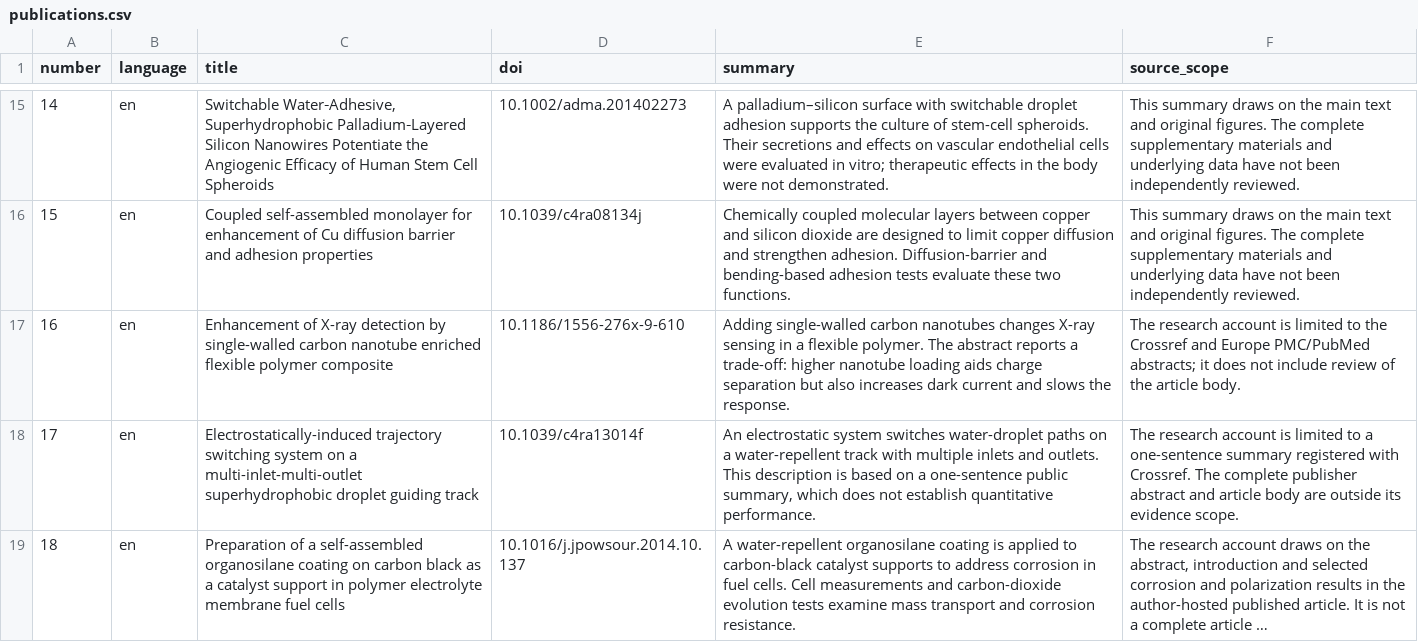
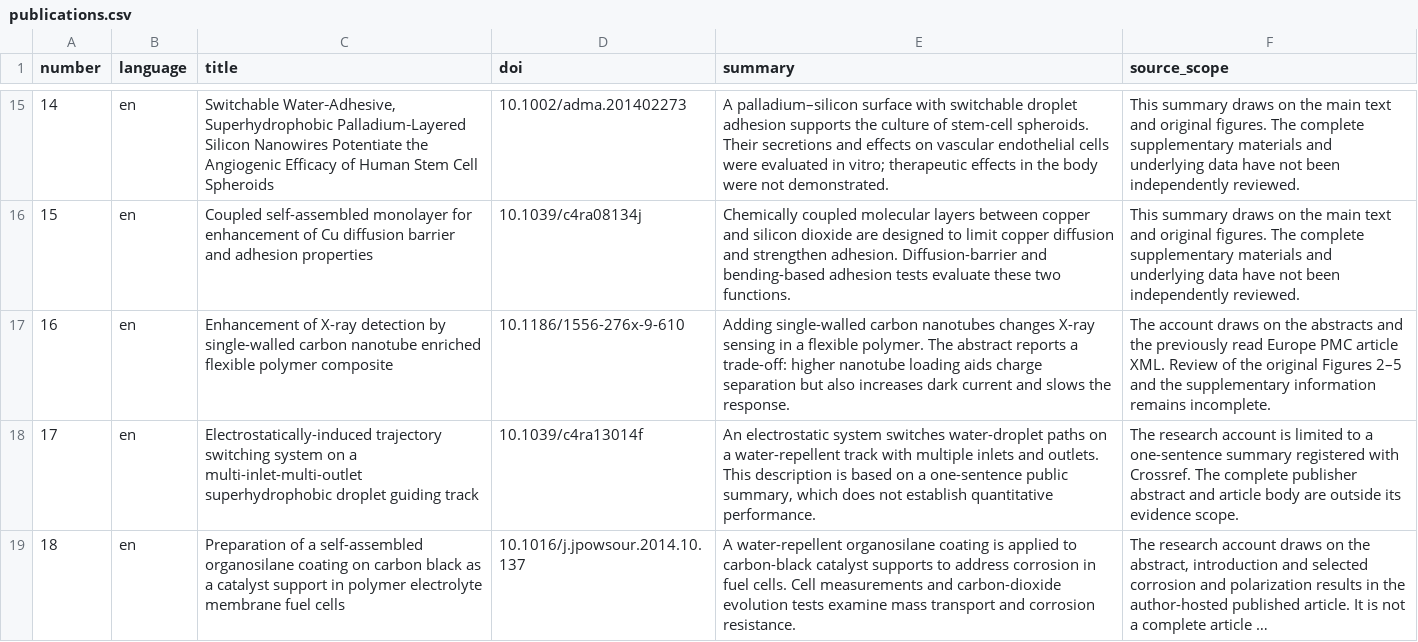
Before and after one commit to jungmokseo/bliss-lab-website, a CSV file: resources/data/publications.csv, drawn as a sheet; only a part is shown, gaps mark what is left out; long unchanged cells end in …; the diff covers the shown part only.

Commit message:
Update seven bilingual paper summaries from verified reading
Clarify the scientific and reading scope of papers 16, 28, 36, 42, 44, 76 and 84; correct the corresponding-author marker for paper 42 and Silvia Antona's name in paper 44. Keep related reader cards and public downloads consistent.

Preserve all current public browsing grades, figure assets and rights statements, unrelated pages, news and patents. Full article-and-current-SI completion remains 7 of 101.

Validated 221 public HTML pages and all 666 repository blobs; only 23 approved content and modification-date files change.

```diff
--- a/resources/data/publications.csv
+++ b/resources/data/publications.csv
@@ -16,3 +16,3 @@
 15,en,Coupled self-assembled monolayer for enhancement of Cu diffusion barrier and adhesion properties,10.1039/c4ra08134j,Chemically coupled molecular layers between copper and silicon dioxide are designed to limit copper diffusion and strengthen adhesion. Diffusion-barrier and bending-based adhesion tests evaluate these two functions.,This summary draws on the main text and original figures. The complete supplementary materials and underlying data have not been independently reviewed.
-16,en,Enhancement of X-ray detection by single-walled carbon nanotube enriched flexible polymer composite,10.1186/1556-276x-9-610,Adding single-walled carbon nanotubes changes X-ray sensing in a flexible polymer. The abstract reports a trade-off: higher nanotube loading aids charge separation but also increases dark current and slows the response.,The research account is limited to the Crossref and Europe PMC/PubMed abstracts; it does not include review of the article body.
+16,en,Enhancement of X-ray detection by single-walled carbon nanotube enriched flexible polymer composite,10.1186/1556-276x-9-610,Adding single-walled carbon nanotubes changes X-ray sensing in a flexible polymer. The abstract reports a trade-off: higher nanotube loading aids charge separation but also increases dark current and slows the response.,The account draws on the abstracts and the previously read Europe PMC article XML. Review of the original Figures 2–5 and the supplementary information remains incomplete.
 17,en,Electrostatically-induced trajectory switching system on a multi-inlet-multi-outlet superhydrophobic droplet guiding track,10.1039/c4ra13014f,"An electrostatic system switches water-droplet paths on a water-repellent track with multiple inlets and outlets. This description is based on a one-sentence public summary, which does not establish quantitative performance.",The research account is limited to a one-sentence summary registered with Crossref. The complete publisher abstract and article body are outside its evidence scope.
```
Also changed, not shown: 13 edited cells elsewhere in this file, 22 other files.
